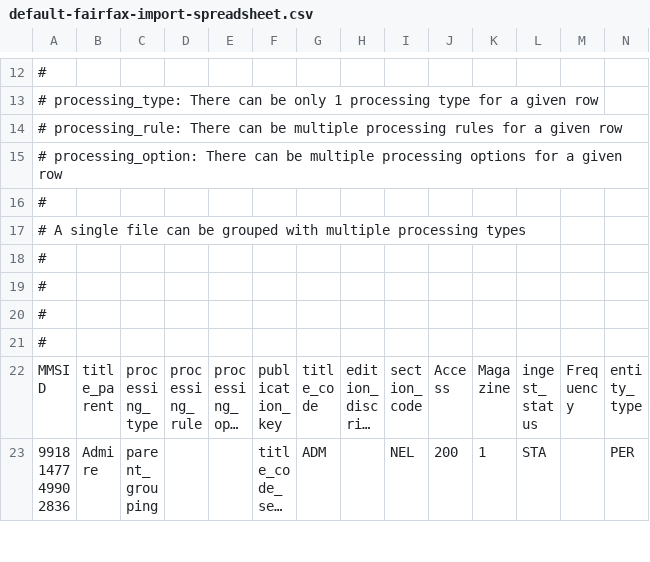
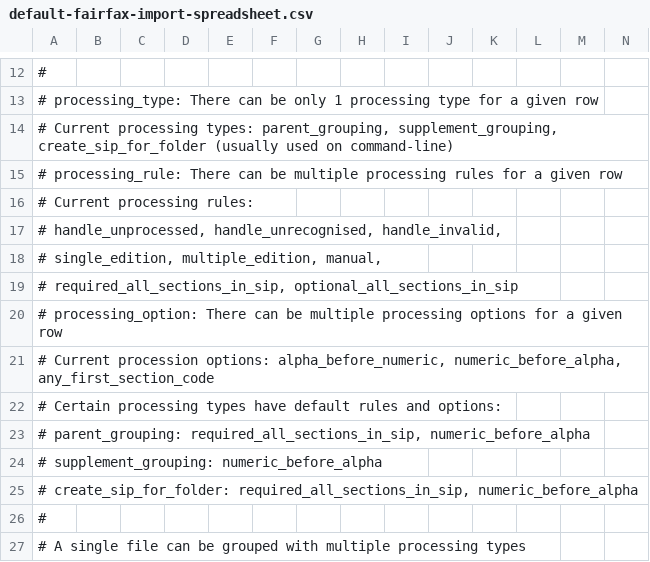
Before and after one commit to NLNZDigitalPreservation/nlnz-tools-sip-generation-fairfax, a CSV file: core/src/main/resources/nz/govt/natlib/tools/sip/generation/fairfax/default-fairfax-import-spreadsheet.csv, drawn as a sheet; only a part is shown, gaps mark what is left out; the shorter side is filled out with more unchanged rows; long unchanged cells end in …; rows hold the shown columns only; the diff names each change by its address in the sheet, - before the commit and + after, or states it on an @@ line.

Commit message:
Add processing type, rules and options comments.
default-fairfax-import-(parameters.json|spreadsheet.csv):
- Add some comments to explain existing and default processing types, rules
  and comments.

```diff
--- a/core/src/main/resources/nz/govt/natlib/tools/sip/generation/fairfax/default-fairfax-import-spreadsheet.csv
+++ b/core/src/main/resources/nz/govt/natlib/tools/sip/generation/fairfax/default-fairfax-import-spreadsheet.csv
+row 14: # Current processing types: parent_grouping, supplement_grouping, create_sip_for_folder (usually used on command-line)
+row 16: # Current processing rules:
+row 17: # handle_unprocessed, handle_unrecognised, handle_invalid,
+row 18: # single_edition, multiple_edition, manual,
+row 19: # required_all_sections_in_sip, optional_all_sections_in_sip
+row 21: # Current procession options: alpha_before_numeric, numeric_before_alpha, any_first_section_code
+row 22: # Certain processing types have default rules and options:
+row 23: # parent_grouping: required_all_sections_in_sip, numeric_before_alpha
+row 24: # supplement_grouping: numeric_before_alpha
+row 25: # create_sip_for_folder: required_all_sections_in_sip, numeric_before_alpha
```
Also changed, not shown: 1 other file.
